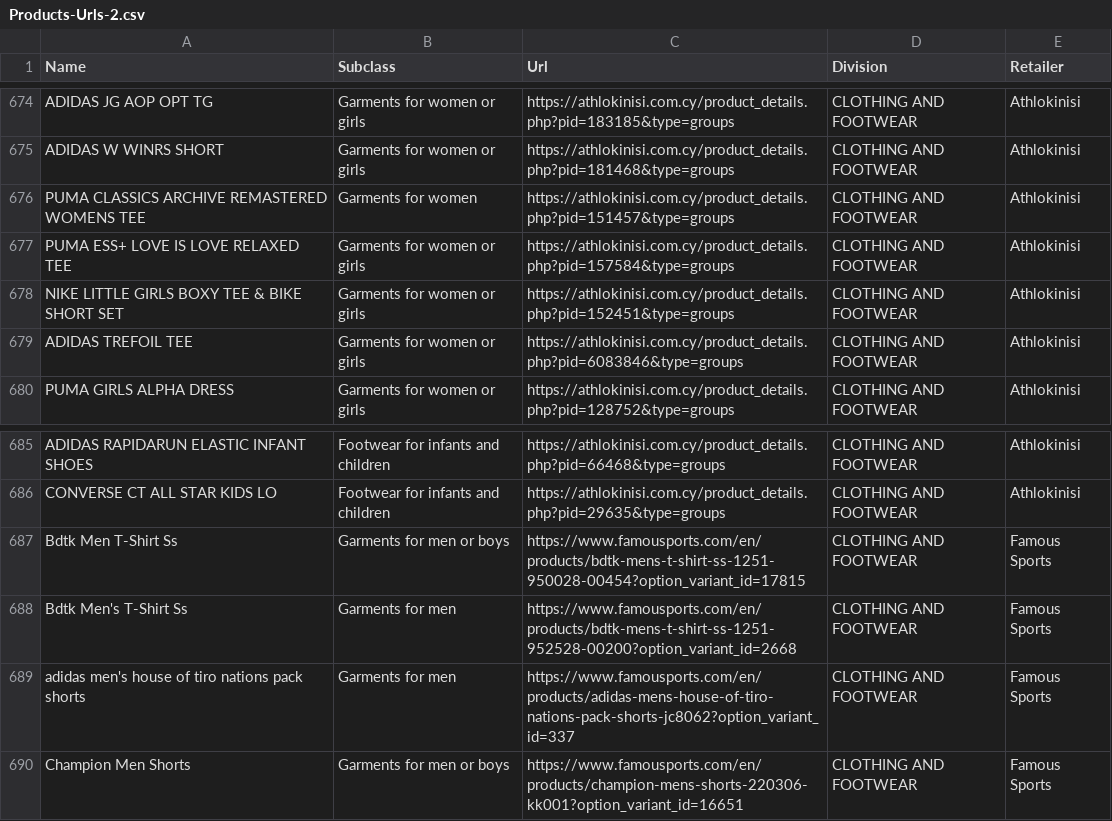
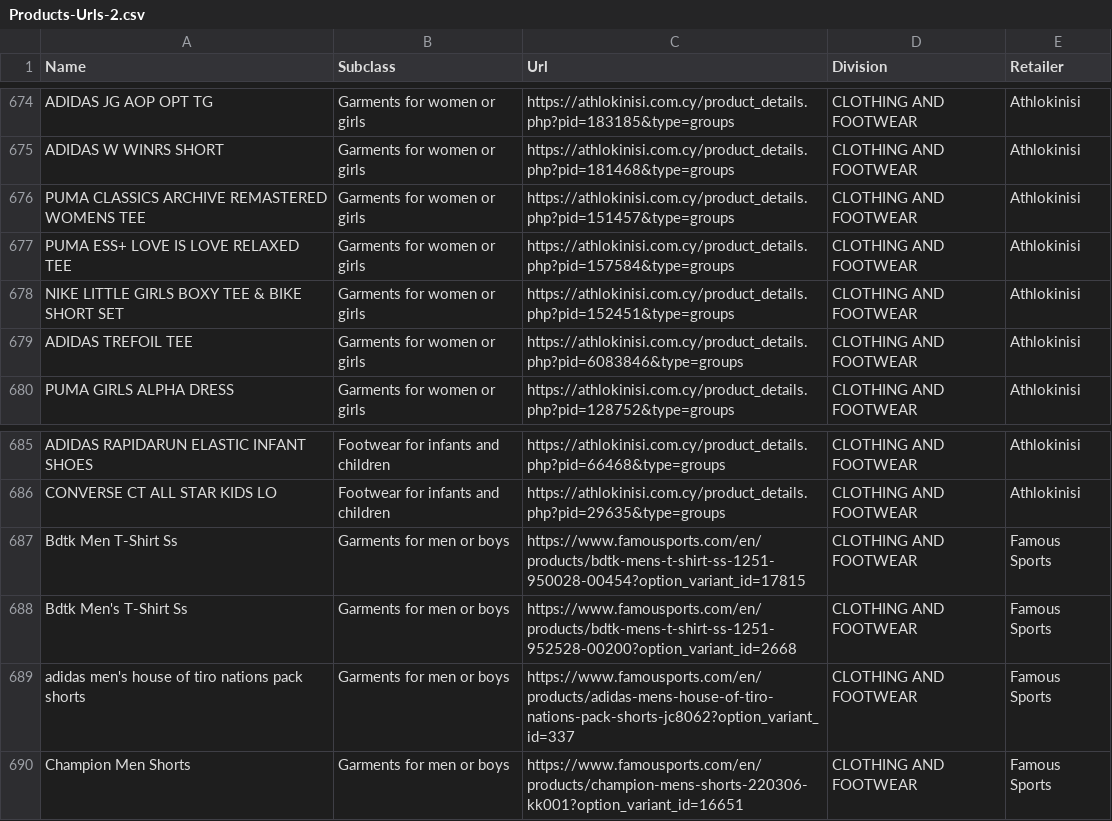
Before and after one commit to maria-papz/BillionPricesCyprusScrape, a CSV file: ECOICOPv2/Products-Urls-2.csv, drawn as a sheet; only a part is shown, gaps mark what is left out.

Commit message:
Update Products-Urls-2.csv

```diff
--- a/ECOICOPv2/Products-Urls-2.csv
+++ b/ECOICOPv2/Products-Urls-2.csv
@@ -675,3 +675,3 @@ ADIDAS JG AOP OPT TG,Garments for women or girls,https://athlokinisi.com.cy/prod
 ADIDAS W WINRS SHORT,Garments for women or girls,https://athlokinisi.com.cy/product_details.php?pid=181468&type=groups,CLOTHING AND FOOTWEAR,Athlokinisi
-PUMA CLASSICS ARCHIVE REMASTERED WOMENS TEE,Garments for women,https://athlokinisi.com.cy/product_details.php?pid=151457&type=groups,CLOTHING AND FOOTWEAR,Athlokinisi
+PUMA CLASSICS ARCHIVE REMASTERED WOMENS TEE,Garments for women or girls,https://athlokinisi.com.cy/product_details.php?pid=151457&type=groups,CLOTHING AND FOOTWEAR,Athlokinisi
 PUMA ESS+ LOVE IS LOVE RELAXED TEE,Garments for women or girls,https://athlokinisi.com.cy/product_details.php?pid=157584&type=groups,CLOTHING AND FOOTWEAR,Athlokinisi
@@ -687,4 +687,4 @@ CONVERSE CT ALL STAR KIDS LO,Footwear for infants and children,https://athlokini
 Bdtk Men T-Shirt Ss,Garments for men or boys,https://www.famousports.com/en/products/bdtk-mens-t-shirt-ss-1251-950028-00454?option_variant_id=17815,CLOTHING AND FOOTWEAR,Famous Sports
-Bdtk Men's T-Shirt Ss,Garments for men,https://www.famousports.com/en/products/bdtk-mens-t-shirt-ss-1251-952528-00200?option_variant_id=2668,CLOTHING AND FOOTWEAR,Famous Sports
-adidas men's house of tiro nations pack shorts,Garments for men,https://www.famousports.com/en/products/adidas-mens-house-of-tiro-nations-pack-shorts-jc8062?option_variant_id=337,CLOTHING AND FOOTWEAR,Famous Sports
+Bdtk Men's T-Shirt Ss,Garments for men or boys,https://www.famousports.com/en/products/bdtk-mens-t-shirt-ss-1251-952528-00200?option_variant_id=2668,CLOTHING AND FOOTWEAR,Famous Sports
+adidas men's house of tiro nations pack shorts,Garments for men or boys,https://www.famousports.com/en/products/adidas-mens-house-of-tiro-nations-pack-shorts-jc8062?option_variant_id=337,CLOTHING AND FOOTWEAR,Famous Sports
 Champion Men Shorts,Garments for men or boys,https://www.famousports.com/en/products/champion-mens-shorts-220306-kk001?option_variant_id=16651,CLOTHING AND FOOTWEAR,Famous Sports
```
